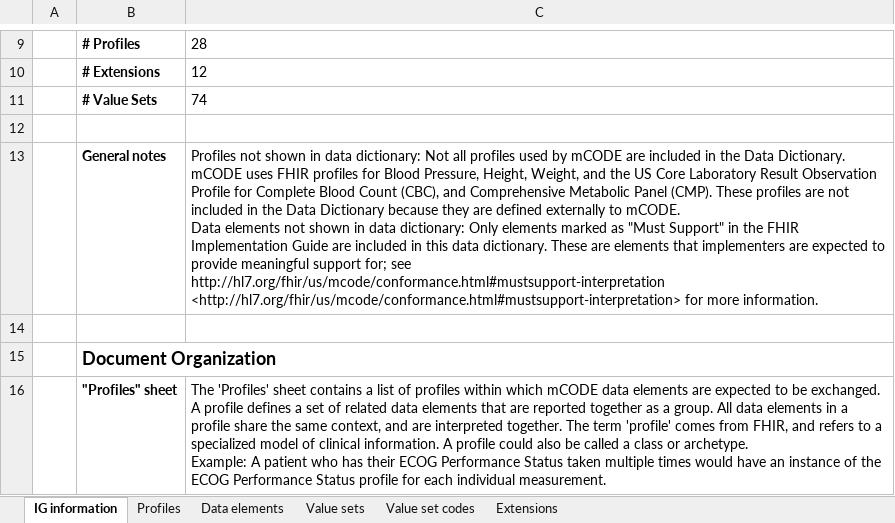
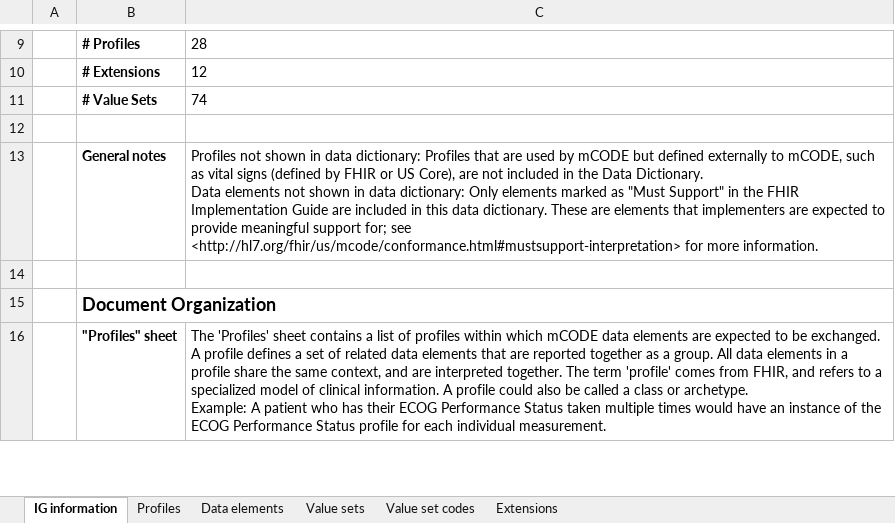
Before and after one commit to HL7/fhir-mCODE-ig, an Excel workbook: input/images/data-dictionary/mCODEDataDictionary-STU2.xlsx, sheet IG information, drawn as a sheet; only a part is shown, gaps mark what is left out; values as stored, in another font and other column widths than the file's, no borders; ↵ is a line break in a cell; the diff covers the shown part only; the diff names each change by its address in the sheet, - before the commit and + after, or states it on an @@ line.

Commit message:
Add value sets to data dictionary diff, update data dictionary and diff with the v1.8.5 content (#150)
* Add value sets to data dictionary diff, update dd and dd-diff to 1.8.5

* Reorganize downloads to put links to the data dictionary and diff in the corresponding sections

* Put JSON version of the data dictionary into git

This will make it possible to show diffs between builds as part of the
build process.

* Ignore Excel temp files

* Update diff to fix bug with expanding value sets, normalize ICD codes

* Fix broken link

* Switch to data dictionary json pretty printing from Node instead of manual

* Improve text on first tab of data dictionary

* Update .xlsx files

```diff
--- a/input/images/data-dictionary/mCODEDataDictionary-STU2.xlsx (sheet IG information)
+++ b/input/images/data-dictionary/mCODEDataDictionary-STU2.xlsx (sheet IG information)
-C13: …data dictionary: Not all profiles used by mCODE are included in the Data Dictionary. mCODE uses FHIR profiles for Blood Pressure, Height, Weight, and the US Core Laboratory Result Observation Profile for Complete Blood Count (CBC), and Comprehensive Metabolic Panel (CMP). These profiles are not included in the Data Dictionary because they are defined externally to mCODE. ↵ Data elements not shown in data dictionary: Only elements marked as "Must Support" in the FHIR Implementation Guide are included in this data dictionary. These are elements that implementers are expected to provide meaningful support for; see http://hl7.org/fhir/us/mcode/conformance.html#mustsupport-interpretation <http://hl7.org/fhir/us/mcode/conformance.html#mustsupport-interpretation> for…
+C13: …data dictionary: Profiles that are used by mCODE but defined externally to mCODE, such as vital signs (defined by FHIR or US Core), are not included in the Data Dictionary. ↵ Data elements not shown in data dictionary: Only elements marked as "Must Support" in the FHIR Implementation Guide are included in this data dictionary. These are elements that implementers are expected to provide meaningful support for; see <http://hl7.org/fhir/us/mcode/conformance.html#mustsupport-interpretation> for…
```
Also changed, not shown: 7 edited cells elsewhere in this sheet, sheet Value set codes, sheet Data elements, sheet Profiles, sheet Value sets, sheet Extensions, hidden cells, input/images/data-dictionary/mCODEDataDictionary-STU2-vs-STU1.xlsx, 5 other files.
